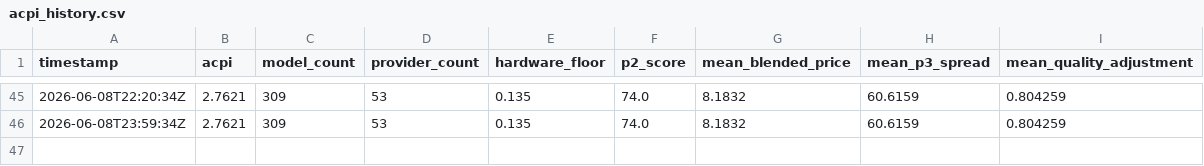
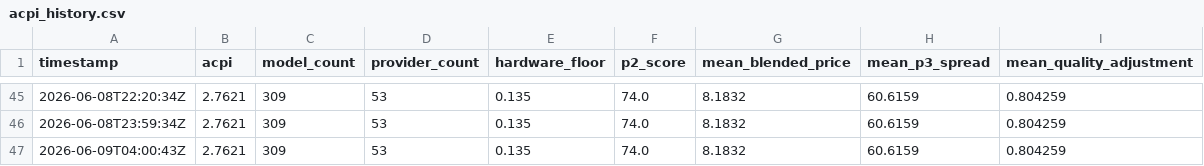
Before and after one commit to akhan2001/tokenix, a CSV file: dashboard/data/acpi_history.csv, drawn as a sheet; only a part is shown, gaps mark what is left out.

Commit message:
chore: acpi update 2026-06-09T04:00:43Z

```diff
--- a/dashboard/data/acpi_history.csv
+++ b/dashboard/data/acpi_history.csv
@@ -46 +46,2 @@ timestamp,acpi,model_count,provider_count,hardware_floor,p2_score,mean_blended_p
 2026-06-08T23:59:34Z,2.7621,309,53,0.135,74.0,8.1832,60.6159,0.804259
+2026-06-09T04:00:43Z,2.7621,309,53,0.135,74.0,8.1832,60.6159,0.804259
```
Also changed, not shown: 1 other file.
